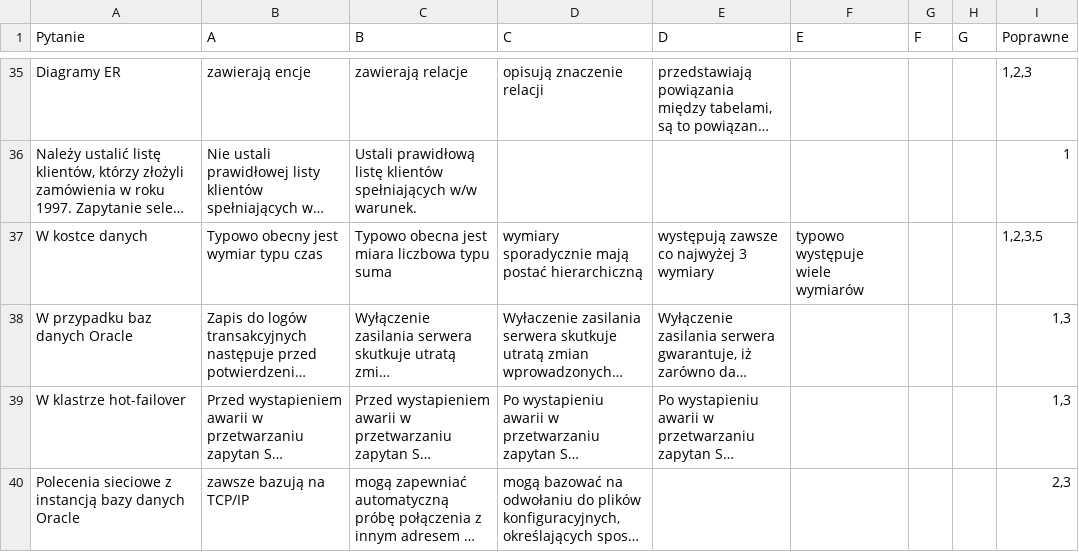
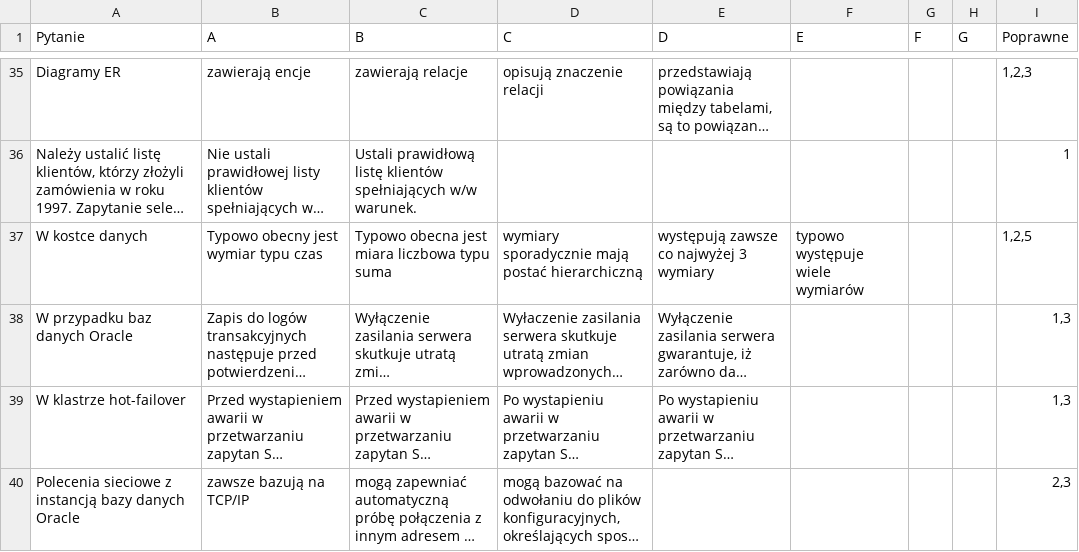
Before and after one commit to c10udburst-domains/db-quiz, a CSV file: q.csv, drawn as a sheet; only a part is shown, gaps mark what is left out; long unchanged cells end in …; the diff names each change by its address in the sheet, - before the commit and + after, or states it on an @@ line.

Commit message:
Update q.csv

```diff
--- a/q.csv
+++ b/q.csv
-I37 (Poprawne): 1,2,3,5
+I37 (Poprawne): 1,2,5
```
